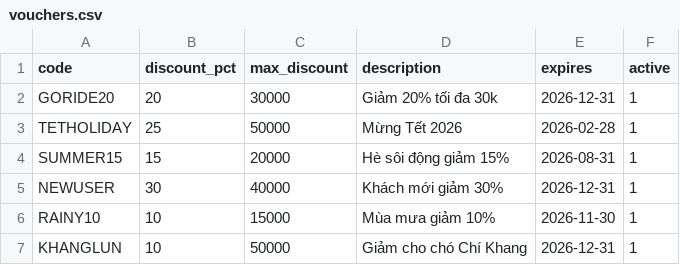
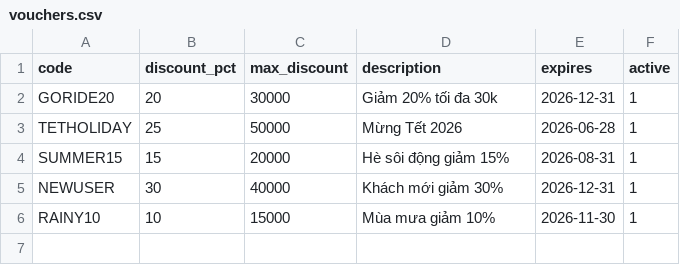
Before and after one commit to NguyenAnhDo165/Order-Transportation-Project, a CSV file: vouchers.csv, drawn as a sheet.

```diff
--- a/vouchers.csv
+++ b/vouchers.csv
@@ -2,3 +2,3 @@ code,discount_pct,max_discount,description,expires,active
 GORIDE20,20,30000,Giảm 20% tối đa 30k,2026-12-31,1
-TETHOLIDAY,25,50000,Mừng Tết 2026,2026-02-28,1
+TETHOLIDAY,25,50000,Mừng Tết 2026,2026-06-28,1
 SUMMER15,15,20000,Hè sôi động giảm 15%,2026-08-31,1
@@ -6,2 +6 @@ NEWUSER,30,40000,Khách mới giảm 30%,2026-12-31,1
 RAINY10,10,15000,Mùa mưa giảm 10%,2026-11-30,1
-KHANGLUN,10,50000,Giảm cho chó Chí Khang, 2026-12-31,1
```
Also changed, not shown: drivers.csv, reviews.csv, 2 other files.
